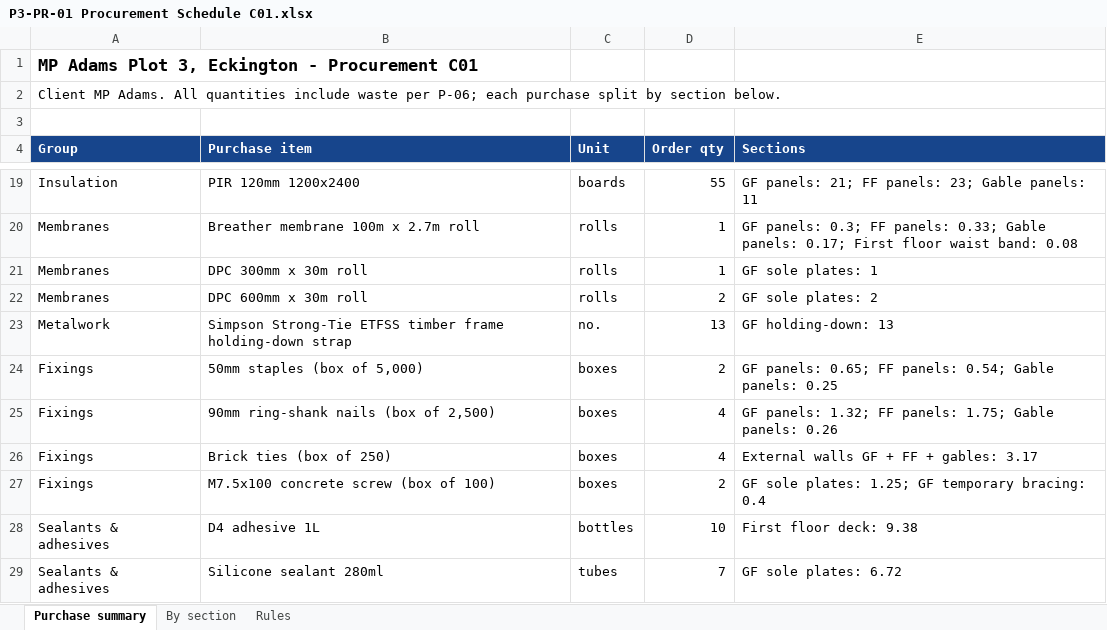
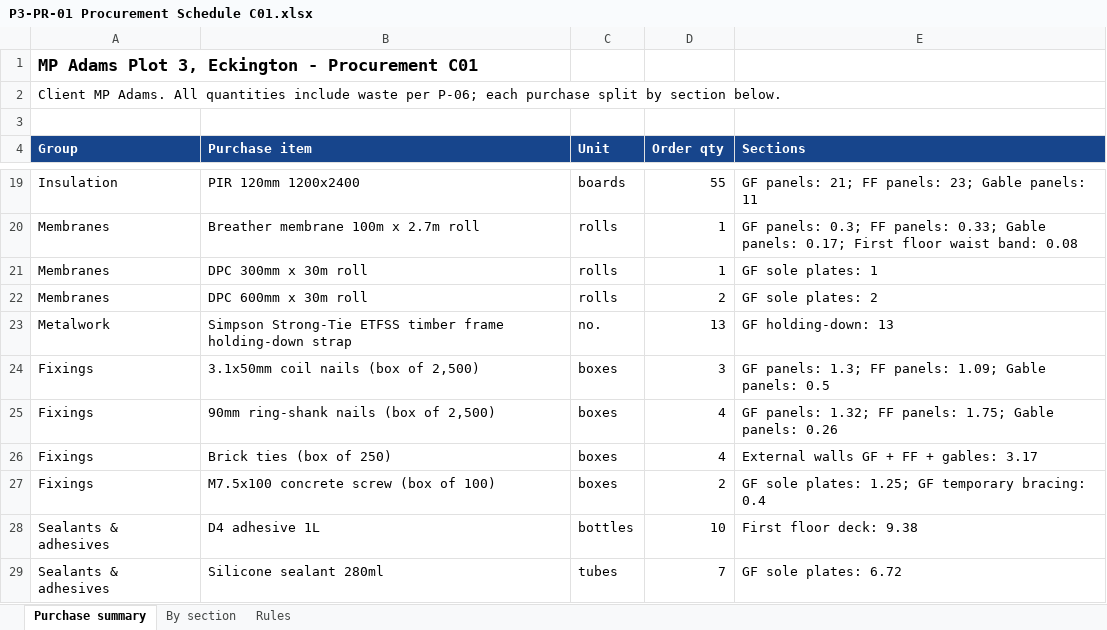
Before and after one commit to ThomasSmith181291/tls-mpadams-plot3-3d, an Excel workbook: docs/procurement/P3-PR-01 Procurement Schedule C01.xlsx, sheet Purchase summary, drawn as a sheet; only a part is shown, gaps mark what is left out; values as stored, in another font and other column widths than the file's, no borders; the diff names each change by its address in the sheet, - before the commit and + after, or states it on an @@ line.

Commit message:
Procurement re-issued: OSB fixed with 3.1x50 coil nails (P-11a), not staples

```diff
--- a/docs/procurement/P3-PR-01 Procurement Schedule C01.xlsx (sheet Purchase summary)
+++ b/docs/procurement/P3-PR-01 Procurement Schedule C01.xlsx (sheet Purchase summary)
-B24 (Purchase item): 50mm staples (box of 5,000)
+B24 (Purchase item): 3.1x50mm coil nails (box of 2,500)
-D24 (Order qty): 2
+D24 (Order qty): 3
-E24 (Sections): GF panels: 0.65; FF panels: 0.54; Gable panels: 0.25
+E24 (Sections): GF panels: 1.3; FF panels: 1.09; Gable panels: 0.5
```
Also changed, not shown: sheet By section, sheet Rules, 5 other files.
